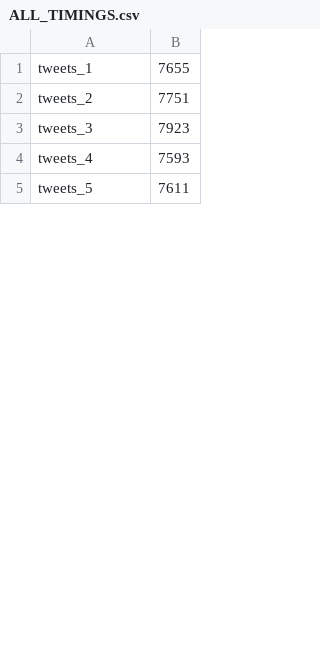
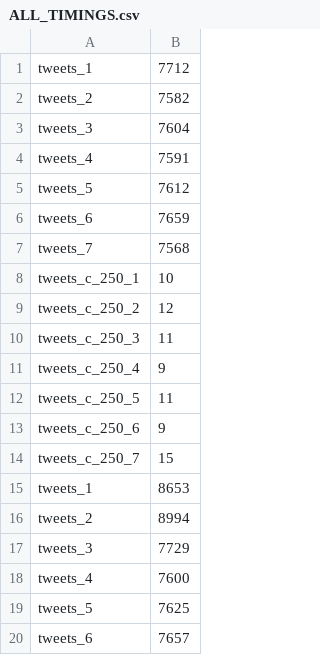
Before and after one commit to PeterHolderrieth/AILIKE, a CSV file: go-db/godb/benchmark_results/var_probe/ALL_TIMINGS.csv, drawn as a sheet; only a part is shown; the diff covers the shown part only.

```diff
--- a/go-db/godb/benchmark_results/var_probe/ALL_TIMINGS.csv
+++ b/go-db/godb/benchmark_results/var_probe/ALL_TIMINGS.csv
@@ -1,5 +1,20 @@
-tweets_1, 7655
-tweets_2, 7751
-tweets_3, 7923
-tweets_4, 7593
-tweets_5, 7611
+tweets_1, 7712
+tweets_2, 7582
+tweets_3, 7604
+tweets_4, 7591
+tweets_5, 7612
+tweets_6, 7659
+tweets_7, 7568
+tweets_c_250_1, 10
+tweets_c_250_2, 12
+tweets_c_250_3, 11
+tweets_c_250_4, 9
+tweets_c_250_5, 11
+tweets_c_250_6, 9
+tweets_c_250_7, 15
+tweets_1, 8653
+tweets_2, 8994
+tweets_3, 7729
+tweets_4, 7600
+tweets_5, 7625
+tweets_6, 7657
```
Also changed, not shown: 27 added rows and 7 edited cells elsewhere in this file, go-db/godb/benchmark_results/var_probe/tweets_2.csv, go-db/godb/benchmark_results/var_probe/tweets_c_250_3.csv, 35 other files.
